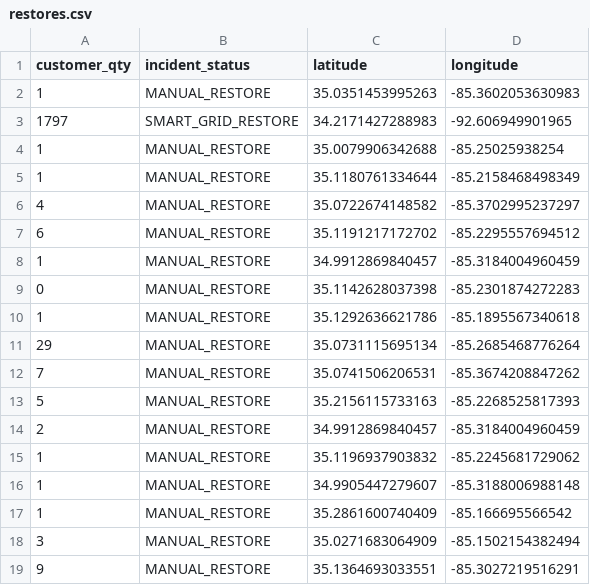
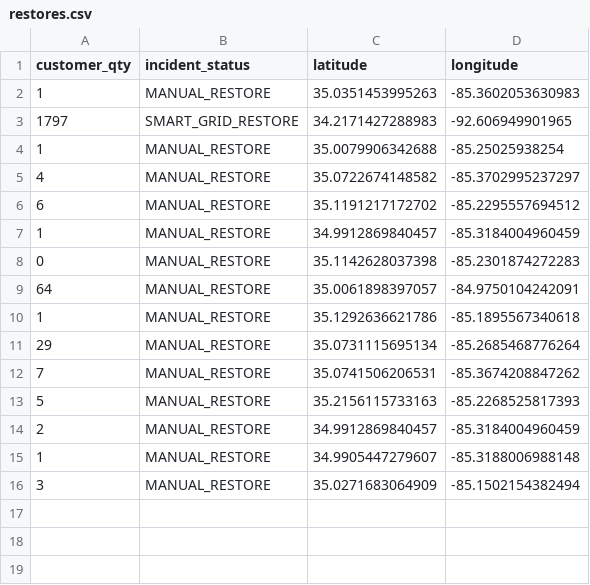
Before and after one commit to officeofperformancemanagement/public-epb-data, a CSV file: restores.csv, drawn as a sheet.

```diff
--- a/restores.csv
+++ b/restores.csv
@@ -4,3 +4,2 @@ customer_qty,incident_status,latitude,longitude
 1,MANUAL_RESTORE,35.0079906342688,-85.25025938254
-1,MANUAL_RESTORE,35.1180761334644,-85.2158468498349
 4,MANUAL_RESTORE,35.0722674148582,-85.3702995237297
@@ -9,2 +8,3 @@ customer_qty,incident_status,latitude,longitude
 0,MANUAL_RESTORE,35.1142628037398,-85.2301874272283
+64,MANUAL_RESTORE,35.0061898397057,-84.9750104242091
 1,MANUAL_RESTORE,35.1292636621786,-85.1895567340618
@@ -14,6 +14,3 @@ customer_qty,incident_status,latitude,longitude
 2,MANUAL_RESTORE,34.9912869840457,-85.3184004960459
-1,MANUAL_RESTORE,35.1196937903832,-85.2245681729062
 1,MANUAL_RESTORE,34.9905447279607,-85.3188006988148
-1,MANUAL_RESTORE,35.2861600740409,-85.166695566542
 3,MANUAL_RESTORE,35.0271683064909,-85.1502154382494
-9,MANUAL_RESTORE,35.1364693033551,-85.3027219516291
```
Also changed, not shown: 3 other files.
